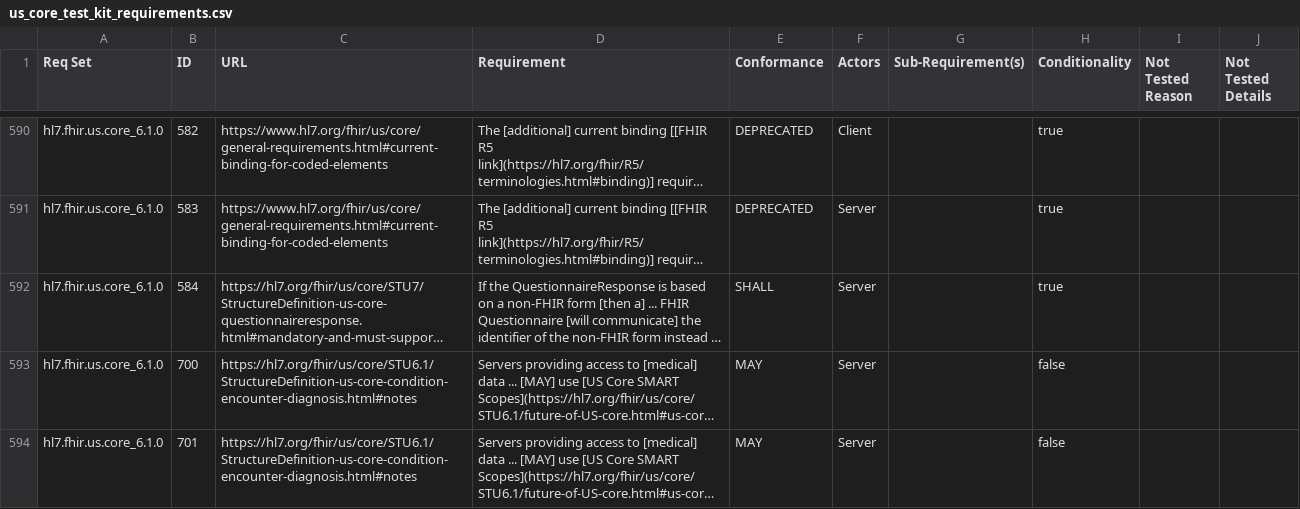
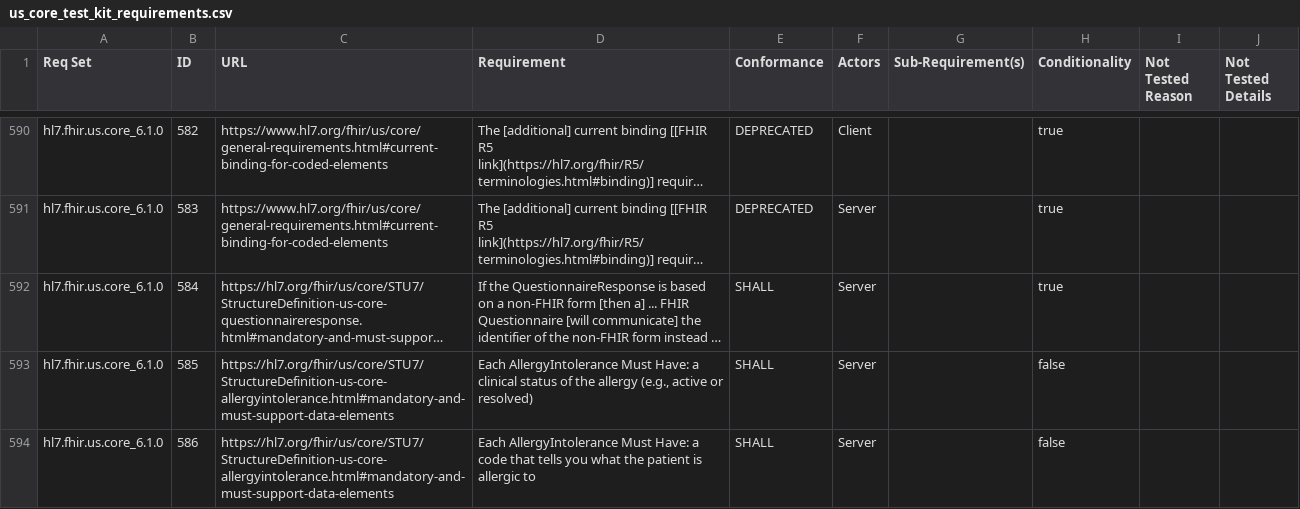
Before and after one commit to inferno-framework/us-core-test-kit, a CSV file: lib/us_core_test_kit/requirements/us_core_test_kit_requirements.csv, drawn as a sheet; only a part is shown, gaps mark what is left out; the shorter side is filled out with more unchanged rows; long unchanged cells end in …; the diff covers the shown part only; the diff names each change by its address in the sheet, - before the commit and + after, or states it on an @@ line.

Commit message:
regenerated requirements csv and coverage files

```diff
--- a/lib/us_core_test_kit/requirements/us_core_test_kit_requirements.csv
+++ b/lib/us_core_test_kit/requirements/us_core_test_kit_requirements.csv
+row 593: hl7.fhir.us.core_6.1.0 | 585 | https://hl7.org/fhir/us/core/STU7/StructureDefinition-us-core-allergyintolerance.html#mandatory-and-must-support-data-elements | Each AllergyIntolerance Must Have: a clinical status of the allergy (e.g., active or resolved) | SHALL | Server |  | false
+row 594: hl7.fhir.us.core_6.1.0 | 586 | https://hl7.org/fhir/us/core/STU7/StructureDefinition-us-core-allergyintolerance.html#mandatory-and-must-support-data-elements | Each AllergyIntolerance Must Have: a code that tells you what the patient is allergic to | SHALL | Server |  | false
```
Also changed, not shown: 10 added rows elsewhere in this file, 3 other files.
